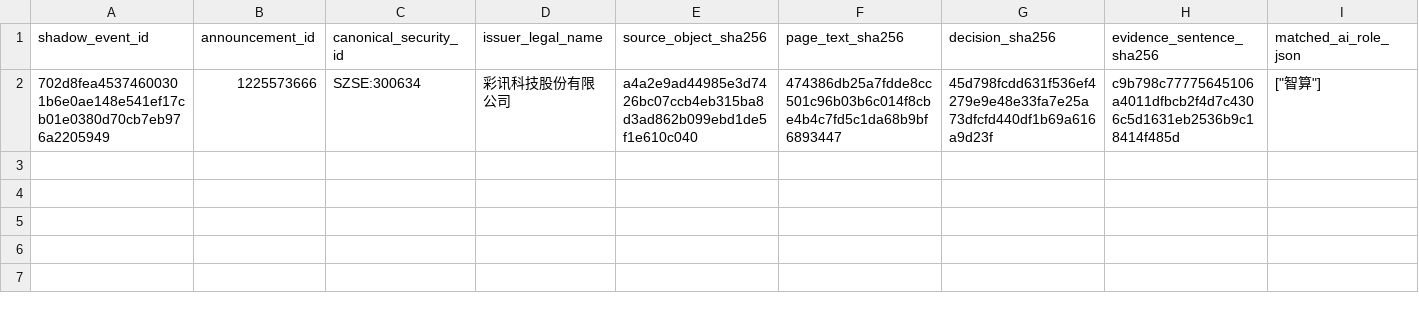
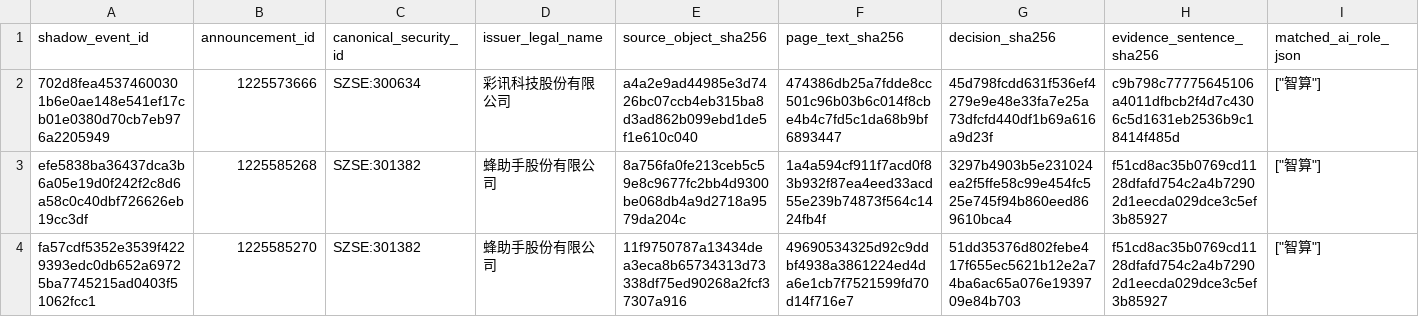
Before and after one commit to Justalittlebittt/AI-Core-EVID, a CSV file: evidence/V2.8.12_PROSPECTIVE_E_SHADOW_LEDGER.csv, drawn as a sheet; only a part is shown; rows hold the shown columns only; the diff names each change by its address in the sheet, - before the commit and + after, or states it on an @@ line.

```diff
--- a/evidence/V2.8.12_PROSPECTIVE_E_SHADOW_LEDGER.csv
+++ b/evidence/V2.8.12_PROSPECTIVE_E_SHADOW_LEDGER.csv
+row 3: efe5838ba36437dca3b6a05e19d0f242f2c8d6a58c0c40dbf726626eb19cc3df | 1225585268 | SZSE:301382 | 蜂助手股份有限公司 | 8a756fa0fe213ceb5c59e8c9677fc2bb4d9300be068db4a9d2718a9579da204c | 1a4a594cf911f7acd0f83b932f87ea4eed33acd55e239b74873f564c1424fb4f | 3297b4903b5e231024ea2f5ffe58c99e454fc525e745f94b860eed869610bca4 | f51cd8ac35b0769cd1128dfafd754c2a4b72902d1eecda029dce3c5ef3b85927 | ["智算"]
+row 4: fa57cdf5352e3539f4229393edc0db652a69725ba7745215ad0403f51062fcc1 | 1225585270 | SZSE:301382 | 蜂助手股份有限公司 | 11f9750787a13434dea3eca8b65734313d73338df75ed90268a2fcf37307a916 | 49690534325d92c9ddbf4938a3861224ed4da6e1cb7f7521599fd70d14f716e7 | 51dd35376d802febe417f655ec5621b12e2a74ba6ac65a076e1939709e84b703 | f51cd8ac35b0769cd1128dfafd754c2a4b72902d1eecda029dce3c5ef3b85927 | ["智算"]
```
Also changed, not shown: 4 other files.
